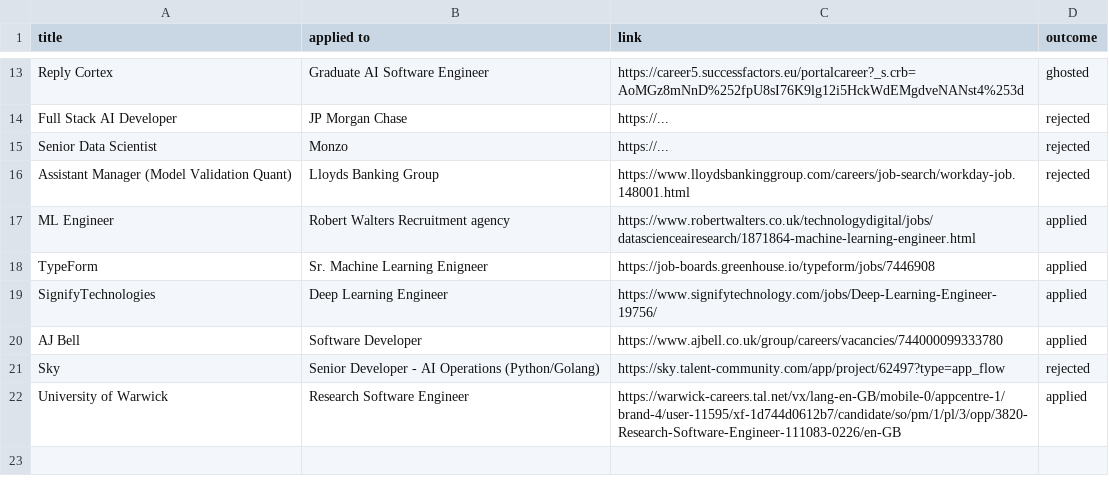
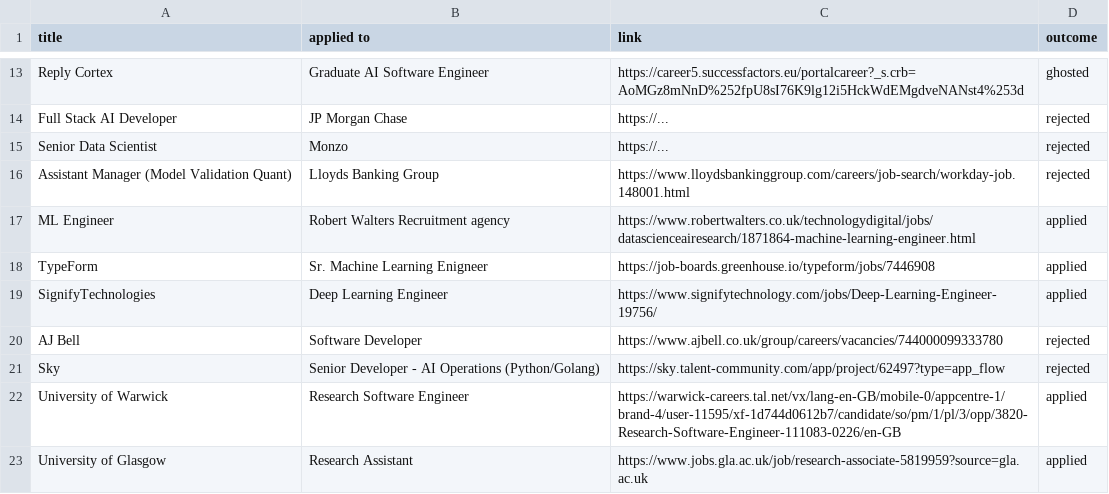
Before and after one commit to ivan020/resume, a CSV file: tracker.csv, drawn as a sheet; only a part is shown, gaps mark what is left out.

```diff
--- a/tracker.csv
+++ b/tracker.csv
@@ -19,4 +19,5 @@ TypeForm, Sr. Machine Learning Enigneer, https://job-boards.greenhouse.io/typefo
 SignifyTechnologies, Deep Learning Engineer, https://www.signifytechnology.com/jobs/Deep-Learning-Engineer-19756/ , applied
-AJ Bell, Software Developer, https://www.ajbell.co.uk/group/careers/vacancies/744000099333780, applied
+AJ Bell, Software Developer, https://www.ajbell.co.uk/group/careers/vacancies/744000099333780, rejected
 Sky, Senior Developer - AI Operations (Python/Golang), https://sky.talent-community.com/app/project/62497?type=app_flow, rejected
 University of Warwick, Research Software Engineer, https://warwick-careers.tal.net/vx/lang-en-GB/mobile-0/appcentre-1/brand-4/user-11595/xf-1d744d0612b7/candidate/so/pm/1/pl/3/opp/3820-Research-Software-Engineer-111083-0226/en-GB, applied
+University of Glasgow, Research Assistant, https://www.jobs.gla.ac.uk/job/research-associate-5819959?source=gla.ac.uk, applied
```
Also changed, not shown: 1 other file.
